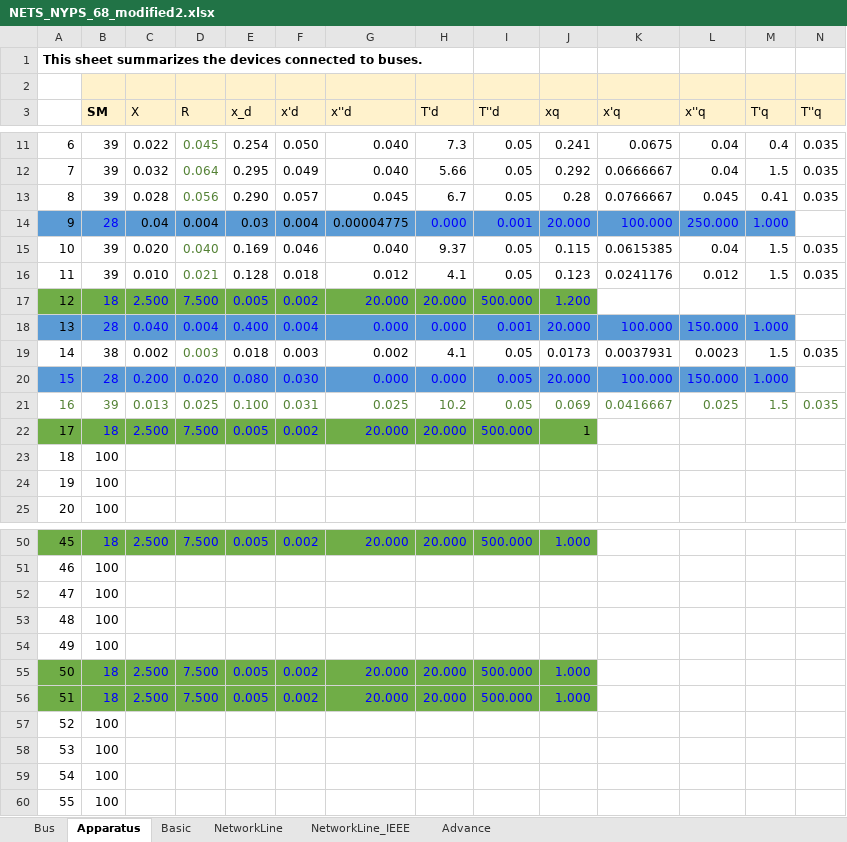
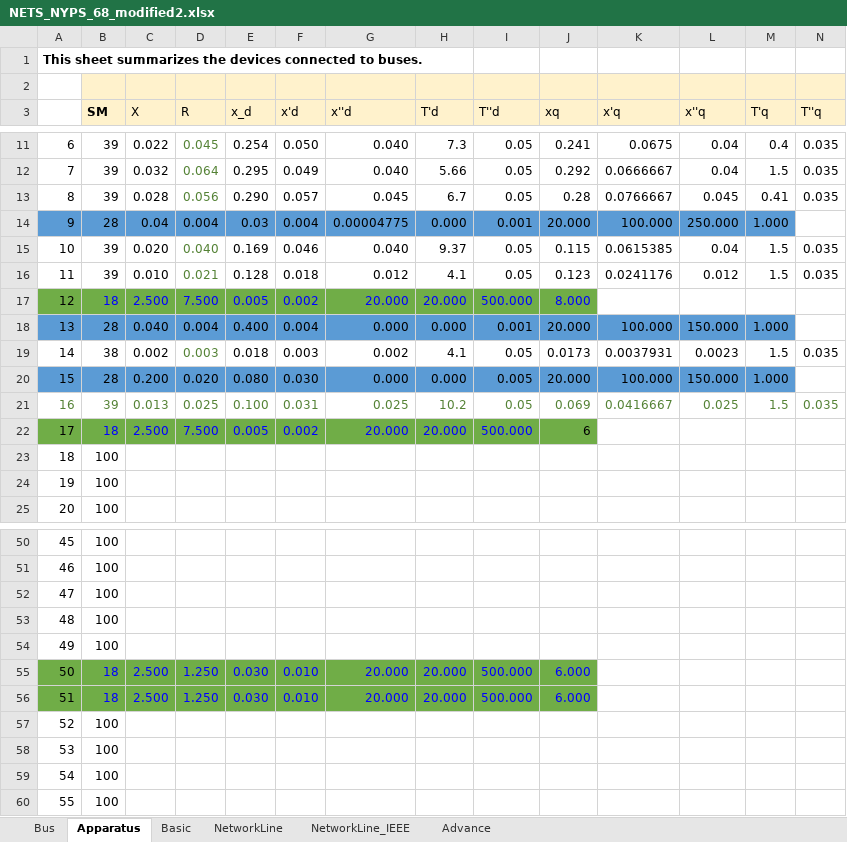
Before and after one commit to Future-Power-Networks/Simplus-Grid-Tool, an Excel workbook: system_cases/NETSNYPS68bus/NETS_NYPS_68_modified2.xlsx, sheet Apparatus, drawn as a sheet; only a part is shown, gaps mark what is left out; values as stored, in another font and other column widths than the file's, no borders; the diff covers the shown part only; the diff names each change by its address in the sheet, - before the commit and + after, or states it on an @@ line.

```diff
--- a/system_cases/NETSNYPS68bus/NETS_NYPS_68_modified2.xlsx (sheet Apparatus)
+++ b/system_cases/NETSNYPS68bus/NETS_NYPS_68_modified2.xlsx (sheet Apparatus)
-B14 text colour: #0000FF
+B14 text colour: black
-H14:M14 text colour: #0000FF
+H14:M14 text colour: black
-J17 (xq): 1.200
+J17 (xq): 8.000
-B18:M18 text colour: #0000FF
+B18:M18 text colour: black
-A20:M20 text colour: #0000FF
+A20:M20 text colour: black
-J22 (xq): 1
+J22 (xq): 6
-A50:J50 fill: #70AD47
+A50:J50 fill: none
-B50 (SM): 18
+B50 (SM): 100
-B50 text colour: #0000FF
+B50 text colour: black
-C50 (X): 2.500
+C50 (X): (empty)
-D50 (R): 7.500
+D50 (R): (empty)
-E50 (x_d): 0.005
+E50 (x_d): (empty)
-F50 (x'd): 0.002
+F50 (x'd): (empty)
-G50 (x''d): 20.000
+G50 (x''d): (empty)
-H50 (T'd): 20.000
+H50 (T'd): (empty)
-I50 (T''d): 500.000
+I50 (T''d): (empty)
-J50 (xq): 1.000
+J50 (xq): (empty)
-D55:D56 (R): 7.500
+D55:D56 (R): 1.250
-E55:E56 (x_d): 0.005
+E55:E56 (x_d): 0.030
-F55:F56 (x'd): 0.002
+F55:F56 (x'd): 0.010
-J55:J56 (xq): 1.000
+J55:J56 (xq): 6.000
```
Also changed, not shown: 51 edited cells and cell formats elsewhere in this sheet, sheet Bus, 3 other files.
